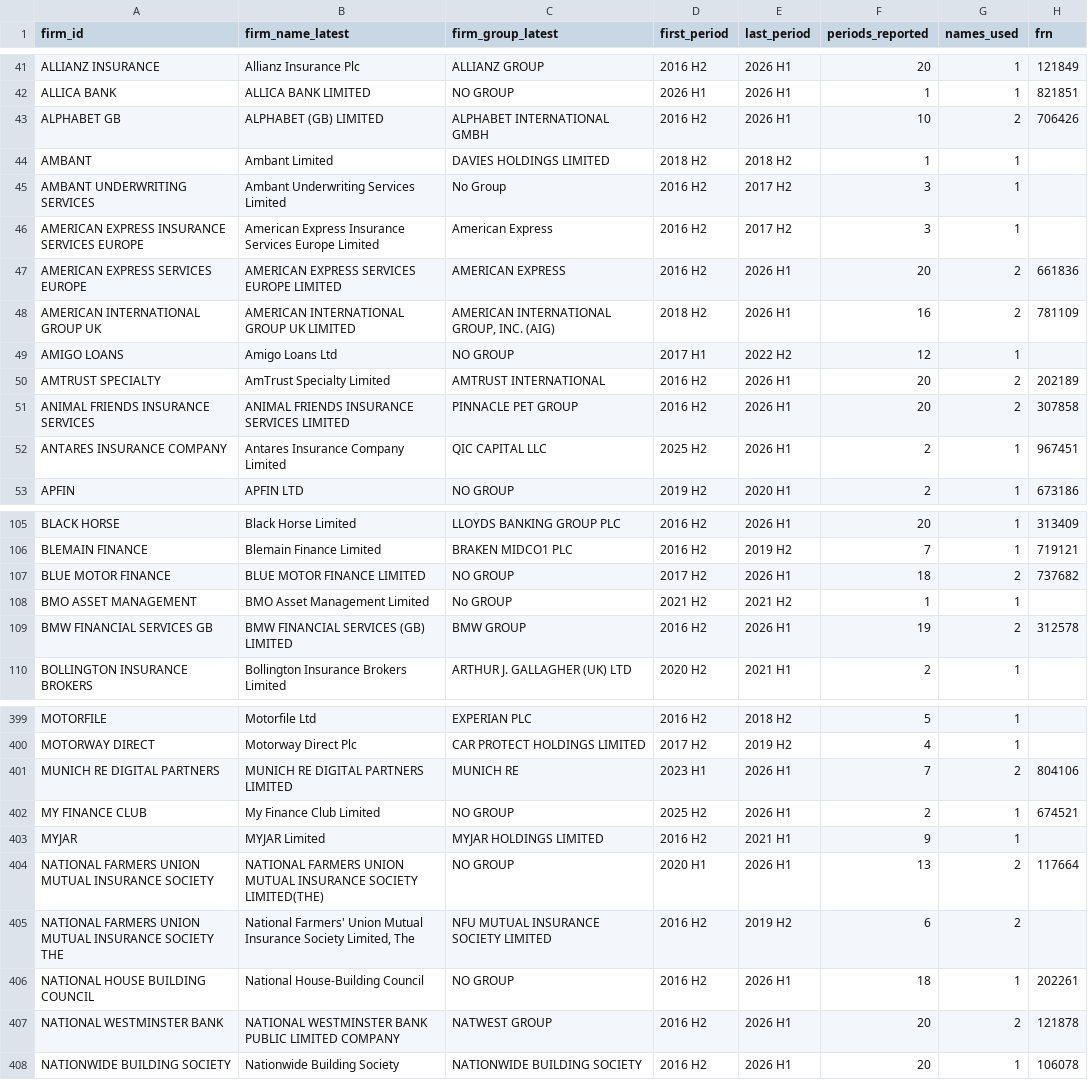
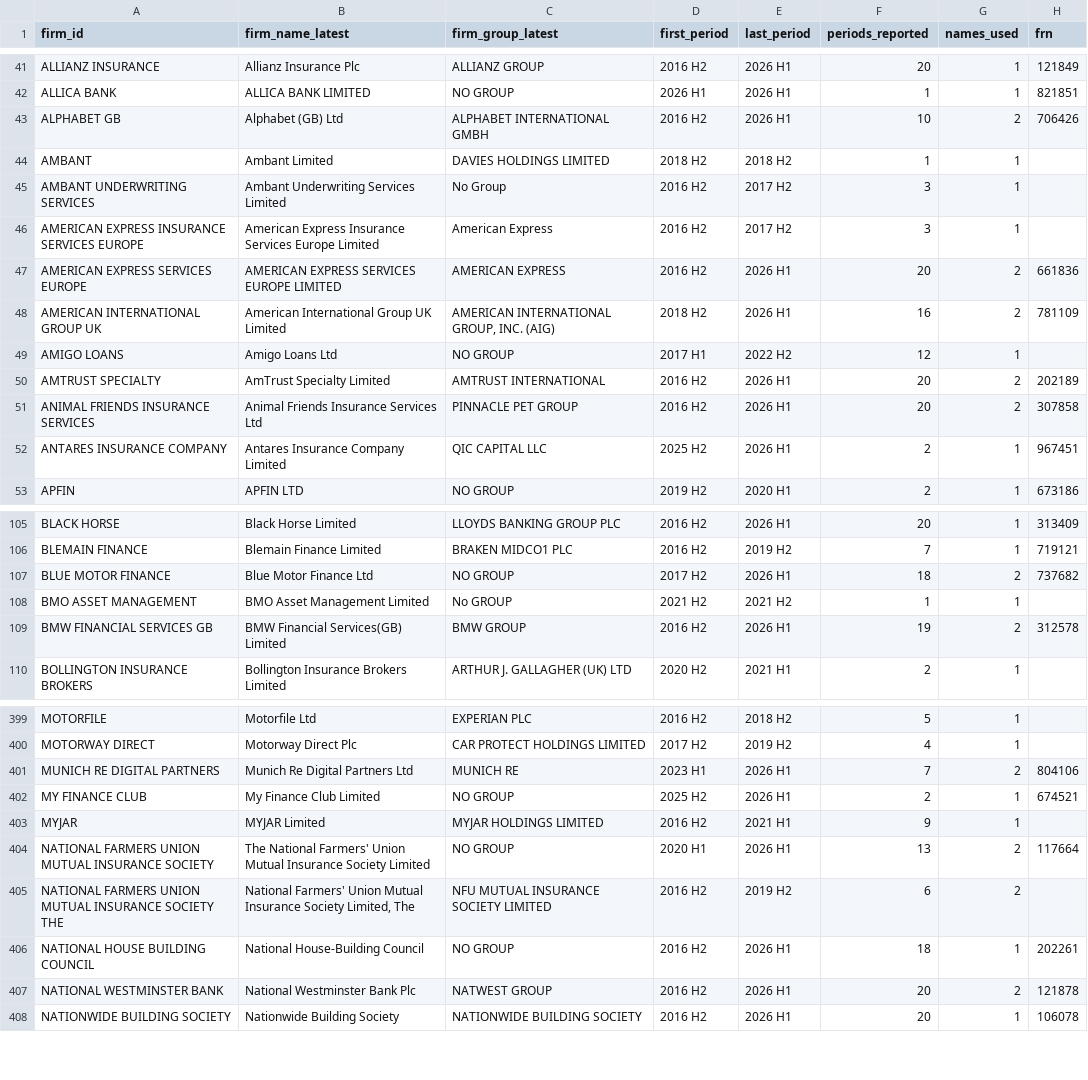
Before and after one commit to geraltofrivia17/uk-financial-complaints-monitor, a CSV file: data/processed/dim_firm.csv, drawn as a sheet; only a part is shown, gaps mark what is left out; the diff covers the shown part only.

```diff
--- a/data/processed/dim_firm.csv
+++ b/data/processed/dim_firm.csv
@@ -42,3 +42,3 @@ ALLIANZ INSURANCE,Allianz Insurance Plc,ALLIANZ GROUP,2016 H2,2026 H1,20,1,12184
 ALLICA BANK,ALLICA BANK LIMITED,NO GROUP,2026 H1,2026 H1,1,1,821851
-ALPHABET GB,ALPHABET (GB) LIMITED,ALPHABET INTERNATIONAL GMBH,2016 H2,2026 H1,10,2,706426
+ALPHABET GB,Alphabet (GB) Ltd,ALPHABET INTERNATIONAL GMBH,2016 H2,2026 H1,10,2,706426
 AMBANT,Ambant Limited,DAVIES HOLDINGS LIMITED,2018 H2,2018 H2,1,1,
@@ -47,6 +47,6 @@ AMERICAN EXPRESS INSURANCE SERVICES EUROPE,American Express Insurance Services E
 AMERICAN EXPRESS SERVICES EUROPE,AMERICAN EXPRESS SERVICES EUROPE LIMITED,AMERICAN EXPRESS,2016 H2,2026 H1,20,2,661836
-AMERICAN INTERNATIONAL GROUP UK,AMERICAN INTERNATIONAL GROUP UK LIMITED,"AMERICAN INTERNATIONAL GROUP, INC. (AIG)",2018 H2,2026 H1,16,2,781109
+AMERICAN INTERNATIONAL GROUP UK,American International Group UK Limited,"AMERICAN INTERNATIONAL GROUP, INC. (AIG)",2018 H2,2026 H1,16,2,781109
 AMIGO LOANS,Amigo Loans Ltd,NO GROUP,2017 H1,2022 H2,12,1,
 AMTRUST SPECIALTY,AmTrust Specialty Limited,AMTRUST INTERNATIONAL,2016 H2,2026 H1,20,2,202189
-ANIMAL FRIENDS INSURANCE SERVICES,ANIMAL FRIENDS INSURANCE SERVICES LIMITED,PINNACLE PET GROUP,2016 H2,2026 H1,20,2,307858
+ANIMAL FRIENDS INSURANCE SERVICES,Animal Friends Insurance Services Ltd,PINNACLE PET GROUP,2016 H2,2026 H1,20,2,307858
 ANTARES INSURANCE COMPANY,Antares Insurance Company Limited,QIC CAPITAL LLC,2025 H2,2026 H1,2,1,967451
@@ -106,5 +106,5 @@ BLACK HORSE,Black Horse Limited,LLOYDS BANKING GROUP PLC,2016 H2,2026 H1,20,1,31
 BLEMAIN FINANCE,Blemain Finance Limited,BRAKEN MIDCO1 PLC,2016 H2,2019 H2,7,1,719121
-BLUE MOTOR FINANCE,BLUE MOTOR FINANCE LIMITED,NO GROUP,2017 H2,2026 H1,18,2,737682
+BLUE MOTOR FINANCE,Blue Motor Finance Ltd,NO GROUP,2017 H2,2026 H1,18,2,737682
 BMO ASSET MANAGEMENT,BMO Asset Management Limited,No GROUP,2021 H2,2021 H2,1,1,
-BMW FINANCIAL SERVICES GB,BMW FINANCIAL SERVICES (GB) LIMITED,BMW GROUP,2016 H2,2026 H1,19,2,312578
+BMW FINANCIAL SERVICES GB,BMW Financial Services(GB) Limited,BMW GROUP,2016 H2,2026 H1,19,2,312578
 BOLLINGTON INSURANCE BROKERS,Bollington Insurance Brokers Limited,ARTHUR J. GALLAGHER (UK) LTD,2020 H2,2021 H1,2,1,
@@ -400,9 +400,9 @@ MOTORFILE,Motorfile Ltd,EXPERIAN PLC,2016 H2,2018 H2,5,1,
 MOTORWAY DIRECT,Motorway Direct Plc,CAR PROTECT HOLDINGS LIMITED,2017 H2,2019 H2,4,1,
-MUNICH RE DIGITAL PARTNERS,MUNICH RE DIGITAL PARTNERS LIMITED,MUNICH RE,2023 H1,2026 H1,7,2,804106
+MUNICH RE DIGITAL PARTNERS,Munich Re Digital Partners Ltd,MUNICH RE,2023 H1,2026 H1,7,2,804106
 MY FINANCE CLUB,My Finance Club Limited,NO GROUP,2025 H2,2026 H1,2,1,674521
 MYJAR,MYJAR Limited,MYJAR HOLDINGS LIMITED,2016 H2,2021 H1,9,1,
-NATIONAL FARMERS UNION MUTUAL INSURANCE SOCIETY,NATIONAL FARMERS UNION MUTUAL INSURANCE SOCIETY LIMITED(THE),NO GROUP,2020 H1,2026 H1,13,2,117664
+NATIONAL FARMERS UNION MUTUAL INSURANCE SOCIETY,The National Farmers' Union Mutual Insurance Society Limited,NO GROUP,2020 H1,2026 H1,13,2,117664
 NATIONAL FARMERS UNION MUTUAL INSURANCE SOCIETY THE,"National Farmers' Union Mutual Insurance Society Limited, The",NFU MUTUAL INSURANCE SOCIETY LIMITED,2016 H2,2019 H2,6,2,
 NATIONAL HOUSE BUILDING COUNCIL,National House-Building Council,NO GROUP,2016 H2,2026 H1,18,1,202261
-NATIONAL WESTMINSTER BANK,NATIONAL WESTMINSTER BANK PUBLIC LIMITED COMPANY,NATWEST GROUP,2016 H2,2026 H1,20,2,121878
+NATIONAL WESTMINSTER BANK,National Westminster Bank Plc,NATWEST GROUP,2016 H2,2026 H1,20,2,121878
 NATIONWIDE BUILDING SOCIETY,Nationwide Building Society,NATIONWIDE BUILDING SOCIETY,2016 H2,2026 H1,20,1,106078
```
Also changed, not shown: 31 edited cells elsewhere in this file, data/processed/issues.csv, outputs/tables/fca_vs_ombudsman.csv, 21 other files.
